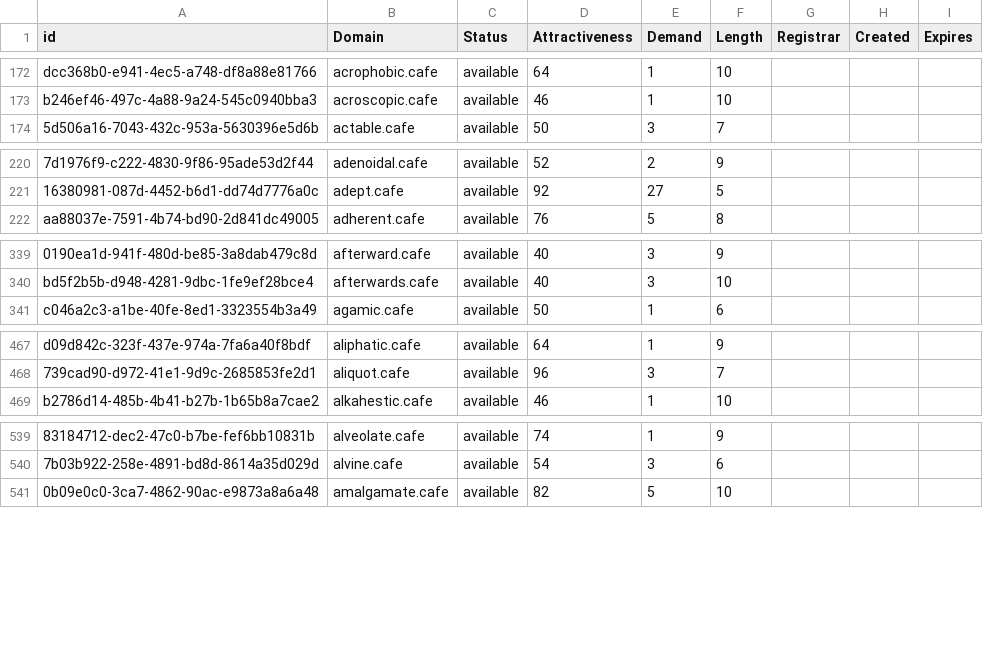
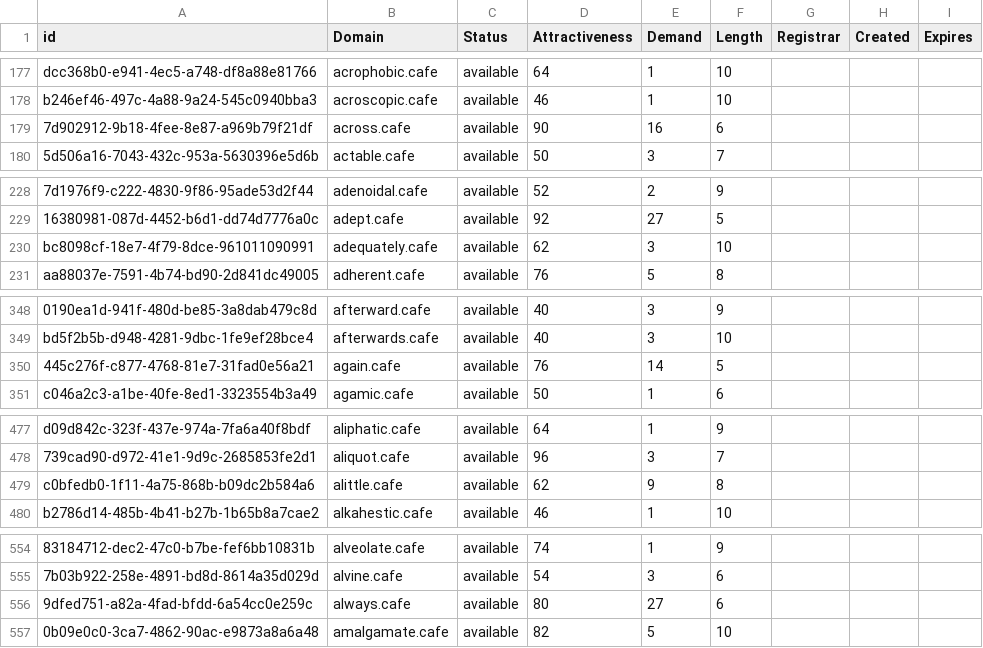
Before and after one commit to UniqueDomains/cafe-oneword-domains, a CSV file: cafe.csv, drawn as a sheet; only a part is shown, gaps mark what is left out; the diff covers the shown part only; the diff names each change by its address in the sheet, - before the commit and + after, or states it on an @@ line.

```diff
--- a/cafe.csv
+++ b/cafe.csv
+row 179: 7d902912-9b18-4fee-8e87-a969b79f21df | across.cafe | available | 90 | 16 | 6
+row 230: bc8098cf-18e7-4f79-8dce-961011090991 | adequately.cafe | available | 62 | 3 | 10
+row 350: 445c276f-c877-4768-81e7-31fad0e56a21 | again.cafe | available | 76 | 14 | 5
+row 479: c0bfedb0-1f11-4a75-868b-b09dc2b584a6 | alittle.cafe | available | 62 | 9 | 8
+row 556: 9dfed751-a82a-4fad-bfdd-6a54cc0e259c | always.cafe | available | 80 | 27 | 6
```
Also changed, not shown: 25 added rows and 2 edited cells elsewhere in this file, 2 other files.
